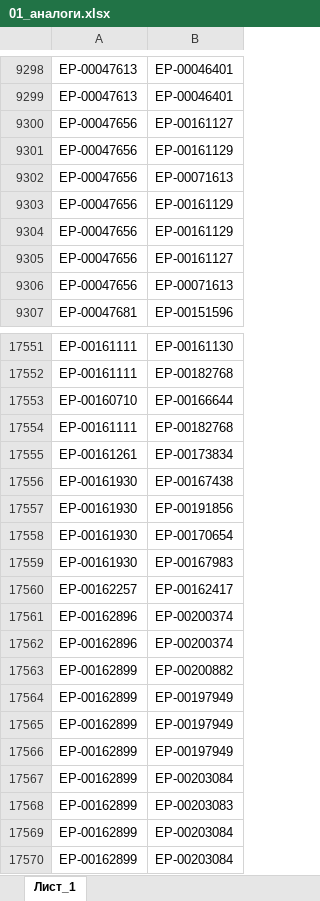
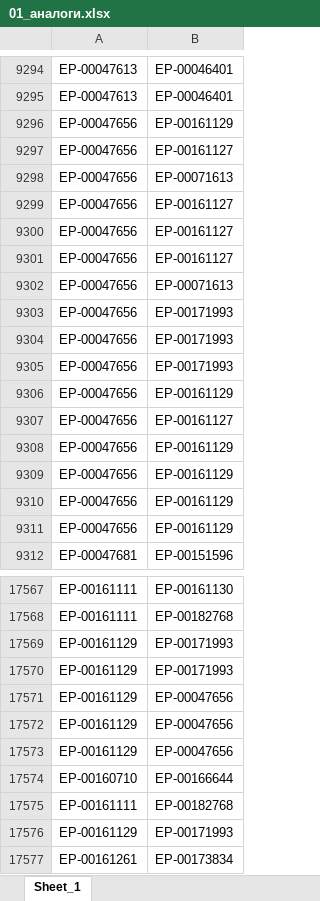
Before and after one commit to iratewarrior/mrp_tool, an Excel workbook: 01_аналоги.xlsx, sheet Sheet_1, drawn as a sheet; only a part is shown, gaps mark what is left out; the shorter side is filled out with more unchanged rows; values as stored, in another font and other column widths than the file's, no borders; charts and pictures not drawn; addresses are those after the commit; the diff covers the shown part only; the diff names each change by its address in the sheet, - before the commit and + after, or states it on an @@ line.

```diff
--- a/01_аналоги.xlsx (sheet Sheet_1)
+++ b/01_аналоги.xlsx (sheet Sheet_1)
-sheet tab: Лист_1
+sheet tab: Sheet_1
+row 9296: ЕР-00047656 | ЕР-00161129
@@ row 9306 moved to row 9298: ЕР-00047656 @@
+row 9299: ЕР-00047656 | ЕР-00161127
+row 9300: ЕР-00047656 | ЕР-00161127
+row 9301: ЕР-00047656 | ЕР-00161127
+row 9302: ЕР-00047656 | ЕР-00071613
-B9303: ЕР-00161129
+B9303: ЕР-00171993
-B9304: ЕР-00071613
+B9304: ЕР-00171993
-B9305: ЕР-00161129
+B9305: ЕР-00171993
+row 9308: ЕР-00047656 | ЕР-00161129
+row 9309: ЕР-00047656 | ЕР-00161129
+row 9310: ЕР-00047656 | ЕР-00161129
+row 9311: ЕР-00047656 | ЕР-00161129
+row 17569: ЕР-00161129 | ЕР-00171993
+row 17570: ЕР-00161129 | ЕР-00171993
+row 17571: ЕР-00161129 | ЕР-00047656
+row 17572: ЕР-00161129 | ЕР-00047656
+row 17573: ЕР-00161129 | ЕР-00047656
+row 17576: ЕР-00161129 | ЕР-00171993
```
Also changed, not shown: 50 added rows, 15 removed rows, 30 moved rows and 8 edited cells elsewhere in this sheet, 02_остатки_ERP.xlsx.
